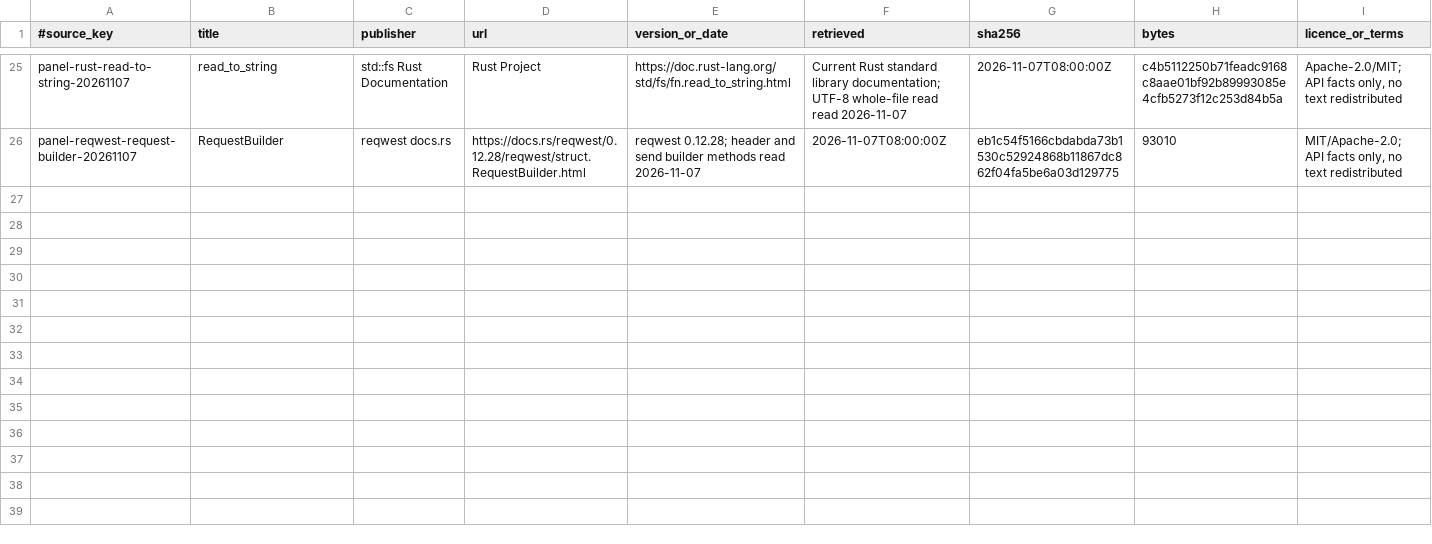
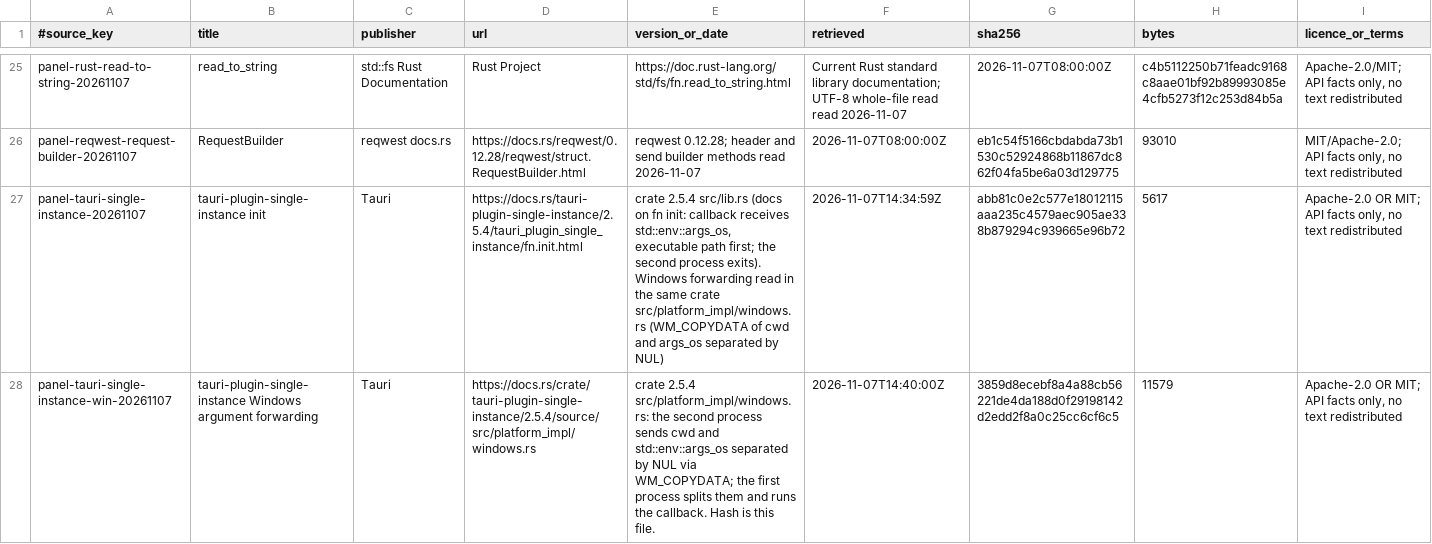
Before and after one commit to skyhua0224/foundation-panel, a TSV file: docs/authority/source-index.tsv, drawn as a sheet; only a part is shown, gaps mark what is left out; rows hold the shown columns only; the diff names each change by its address in the sheet, - before the commit and + after, or states it on an @@ line.

Commit message:
feat(panel): add --start-guide to open the first-run guide
The flag opens the start guide at its first step no matter what progress was saved. A second launch forwards it through the single-instance path so the window already open shows the same guide.

```diff
--- a/docs/authority/source-index.tsv
+++ b/docs/authority/source-index.tsv
+row 27: panel-tauri-single-instance-20261107 | tauri-plugin-single-instance init | Tauri | https://docs.rs/tauri-plugin-single-instance/2.5.4/tauri_plugin_single_instance/fn.init.html | crate 2.5.4 src/lib.rs (docs on fn init: callback receives std::env::args_os, executable path first; the second process exits). Windows forwarding read in the same crate src/platform_impl/windows.rs (WM_COPYDATA of cwd and args_os separated by NUL) | 2026-11-07T14:34:59Z | abb81c0e2c577e18012115aaa235c4579aec905ae338b879294c939665e96b72 | 5617 | Apache-2.0 OR MIT; API facts only, no text redistributed
+row 28: panel-tauri-single-instance-win-20261107 | tauri-plugin-single-instance Windows argument forwarding | Tauri | https://docs.rs/crate/tauri-plugin-single-instance/2.5.4/source/src/platform_impl/windows.rs | crate 2.5.4 src/platform_impl/windows.rs: the second process sends cwd and std::env::args_os separated by NUL via WM_COPYDATA; the first process splits them and runs the callback. Hash is this file. | 2026-11-07T14:40:00Z | 3859d8ecebf8a4a88cb56221de4da188d0f29198142d2edd2f8a0c25cc6cf6c5 | 11579 | Apache-2.0 OR MIT; API facts only, no text redistributed
```
Also changed, not shown: 8 other files.
